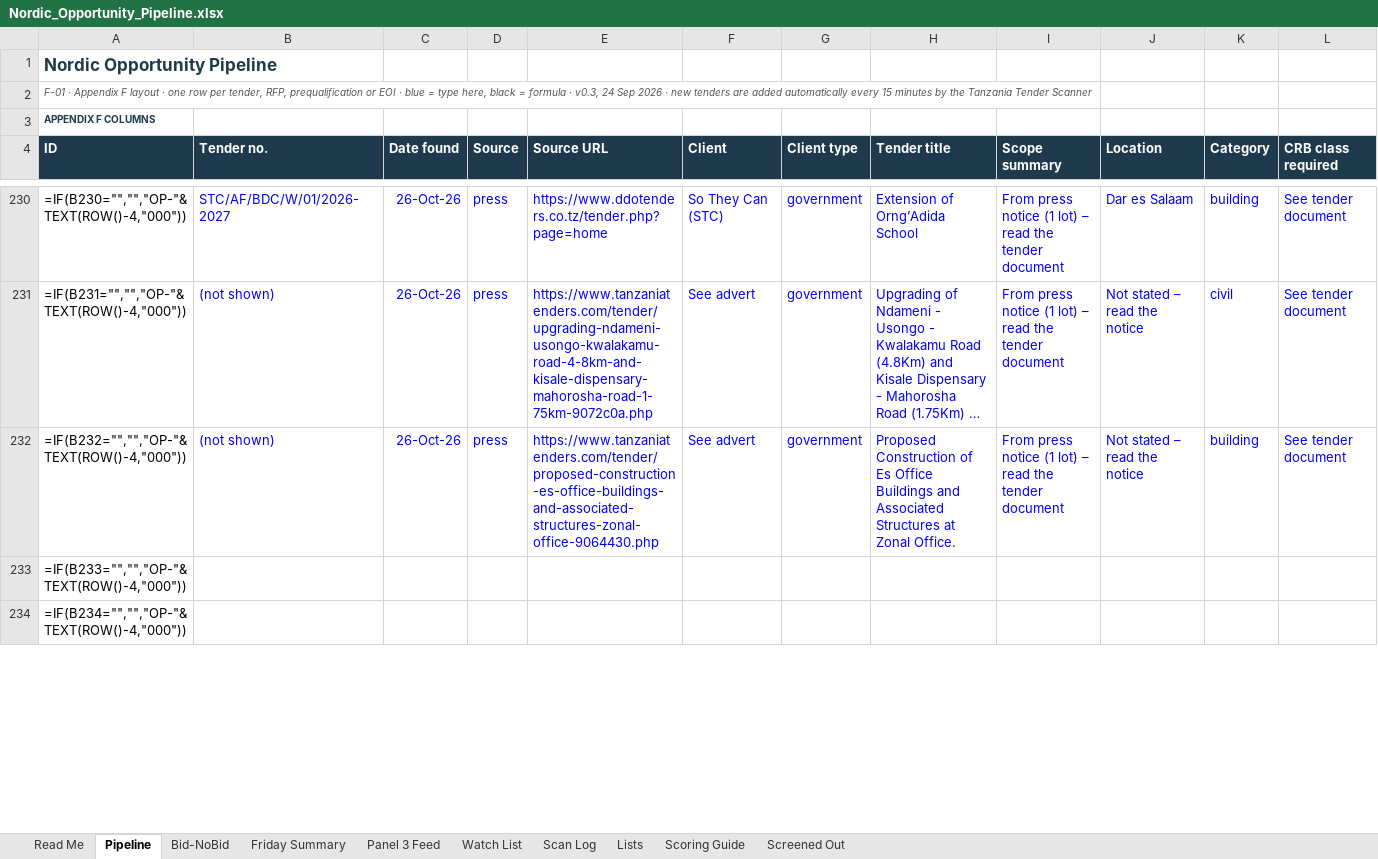
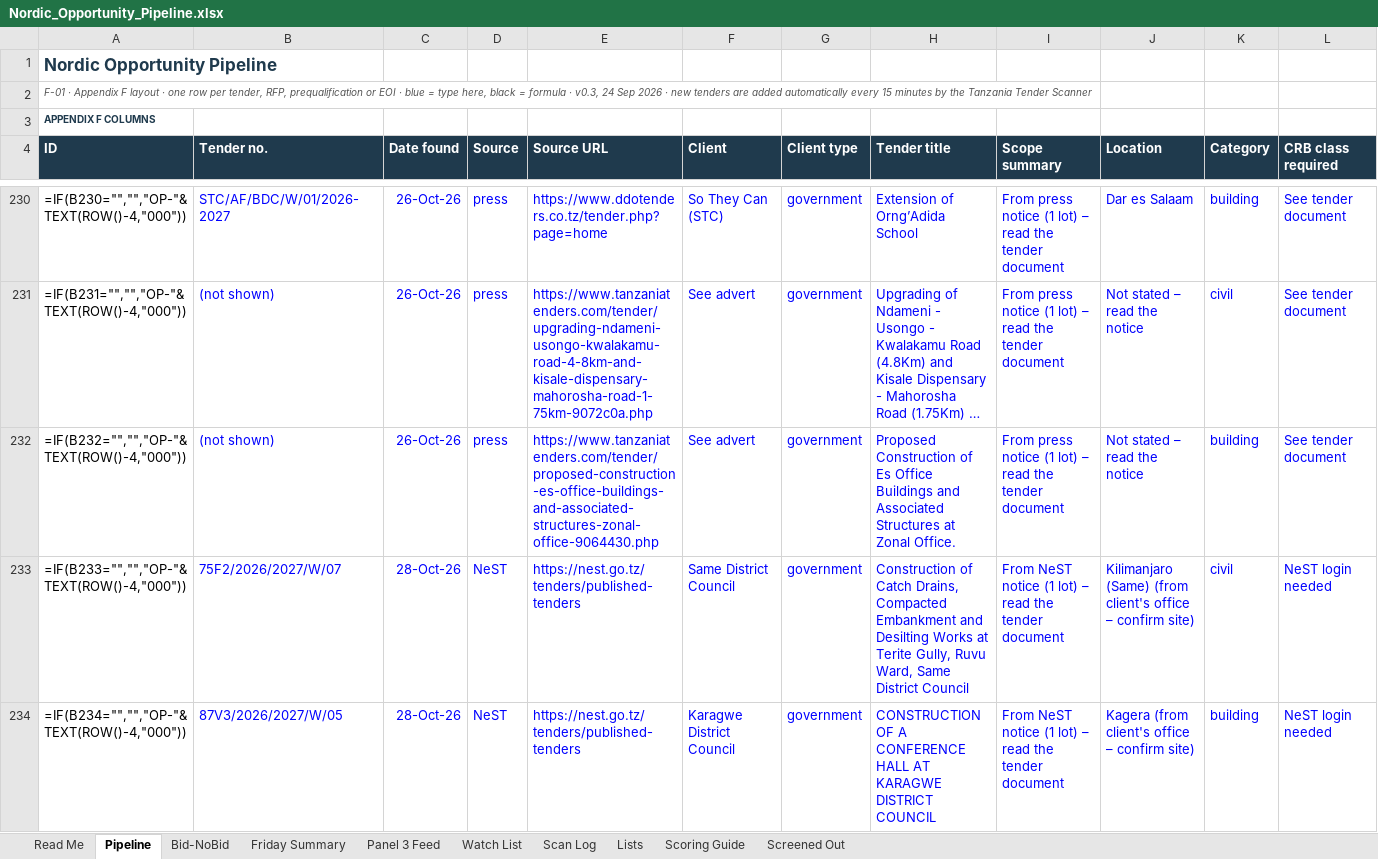
Before and after one commit to frankkashushura/nordic-tender-scanner, an Excel workbook: data/Nordic_Opportunity_Pipeline.xlsx, sheet Pipeline, drawn as a sheet; only a part is shown, gaps mark what is left out; long unchanged cells end in …; values as stored, in another font and other column widths than the file's, no borders; formulas without a stored value are shown as written; conditional formats not drawn; the diff covers the shown part only; the diff names each change by its address in the sheet, - before the commit and + after, or states it on an @@ line.

```diff
--- a/data/Nordic_Opportunity_Pipeline.xlsx (sheet Pipeline)
+++ b/data/Nordic_Opportunity_Pipeline.xlsx (sheet Pipeline)
-B233 (Tender no.): (empty)
+B233 (Tender no.): 75F2/2026/2027/W/07
-C233:C234 (Date found): (empty)
+C233:C234 (Date found): 28-Oct-26
-D233:D234 (Source): (empty)
+D233:D234 (Source): NeST
-E233:E234 (Source URL): (empty)
+E233:E234 (Source URL): https://nest.go.tz/tenders/published-tenders
-F233 (Client): (empty)
+F233 (Client): Same District Council
-G233:G234 (Client type): (empty)
+G233:G234 (Client type): government
-H233 (Tender title): (empty)
+H233 (Tender title): Construction of Catch Drains, Compacted Embankment and Desilting Works at Terite Gully, Ruvu Ward, Same District Council
-I233:I234 (Scope summary): (empty)
+I233:I234 (Scope summary): From NeST notice (1 lot) – read the tender document
-J233 (Location): (empty)
+J233 (Location): Kilimanjaro (Same) (from client's office – confirm site)
-K233 (Category): (empty)
+K233 (Category): civil
-L233:L234 (CRB class required): (empty)
+L233:L234 (CRB class required): NeST login needed
-B234 (Tender no.): (empty)
+B234 (Tender no.): 87V3/2026/2027/W/05
-F234 (Client): (empty)
+F234 (Client): Karagwe District Council
-H234 (Tender title): (empty)
+H234 (Tender title): CONSTRUCTION OF A CONFERENCE HALL AT KARAGWE DISTRICT COUNCIL
-J234 (Location): (empty)
+J234 (Location): Kagera (from client's office – confirm site)
-K234 (Category): (empty)
+K234 (Category): building
```
Also changed, not shown: 82 edited cells elsewhere in this sheet, sheet Screened Out, sheet Scan Log, sheet Bid-NoBid, 7 other files.
